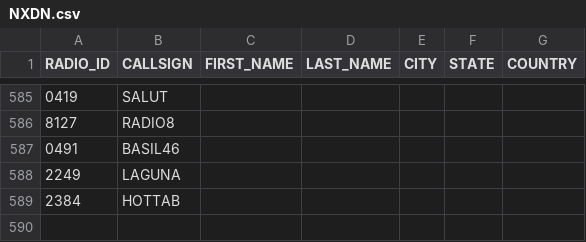
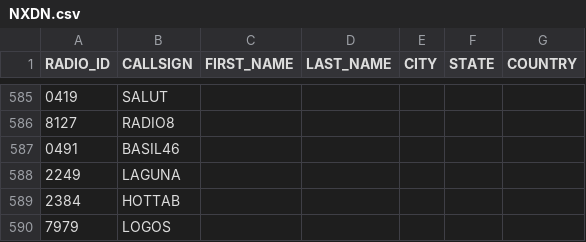
Before and after one commit to krot4u/Public_scripts, a CSV file: NXDN.csv, drawn as a sheet; only a part is shown, gaps mark what is left out; the diff names each change by its address in the sheet, - before the commit and + after, or states it on an @@ line.

Commit message:
Update NXDN.csv with new content

```diff
--- a/NXDN.csv
+++ b/NXDN.csv
+row 590: 7979 | LOGOS
```
